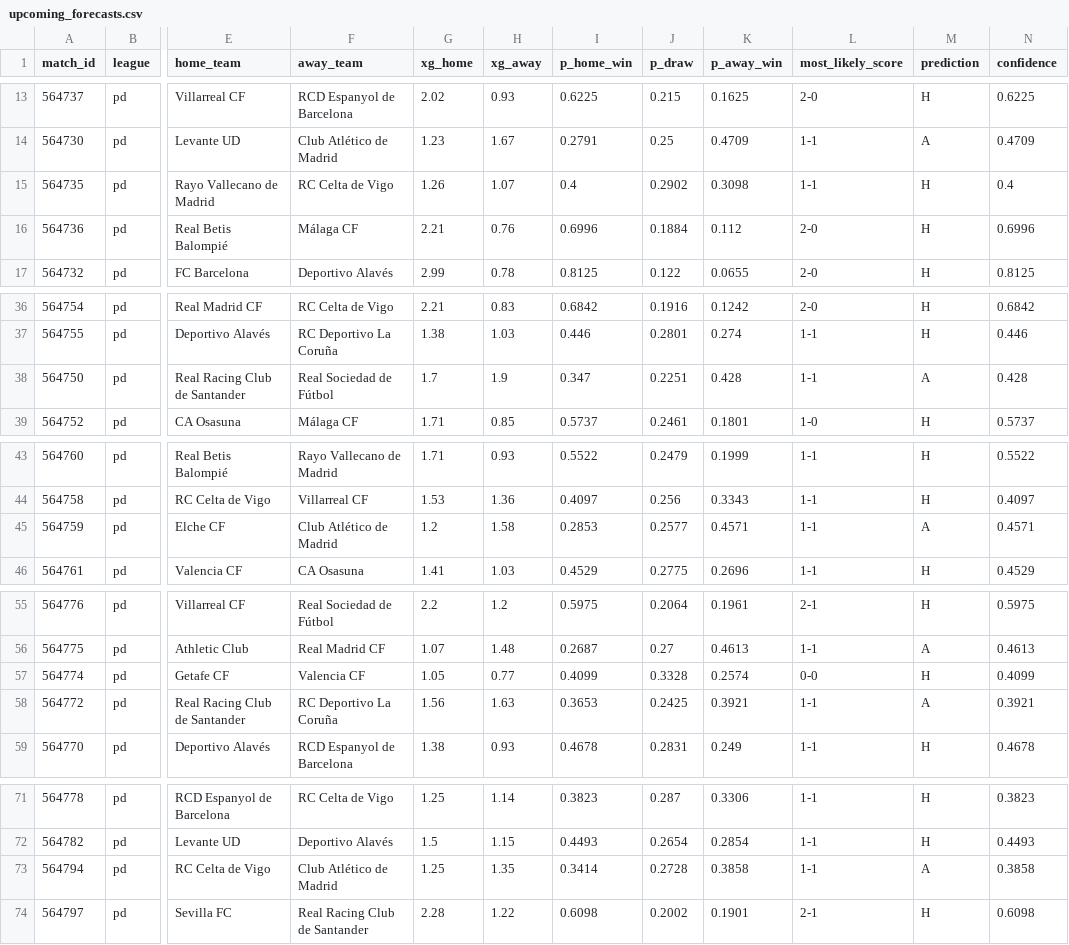
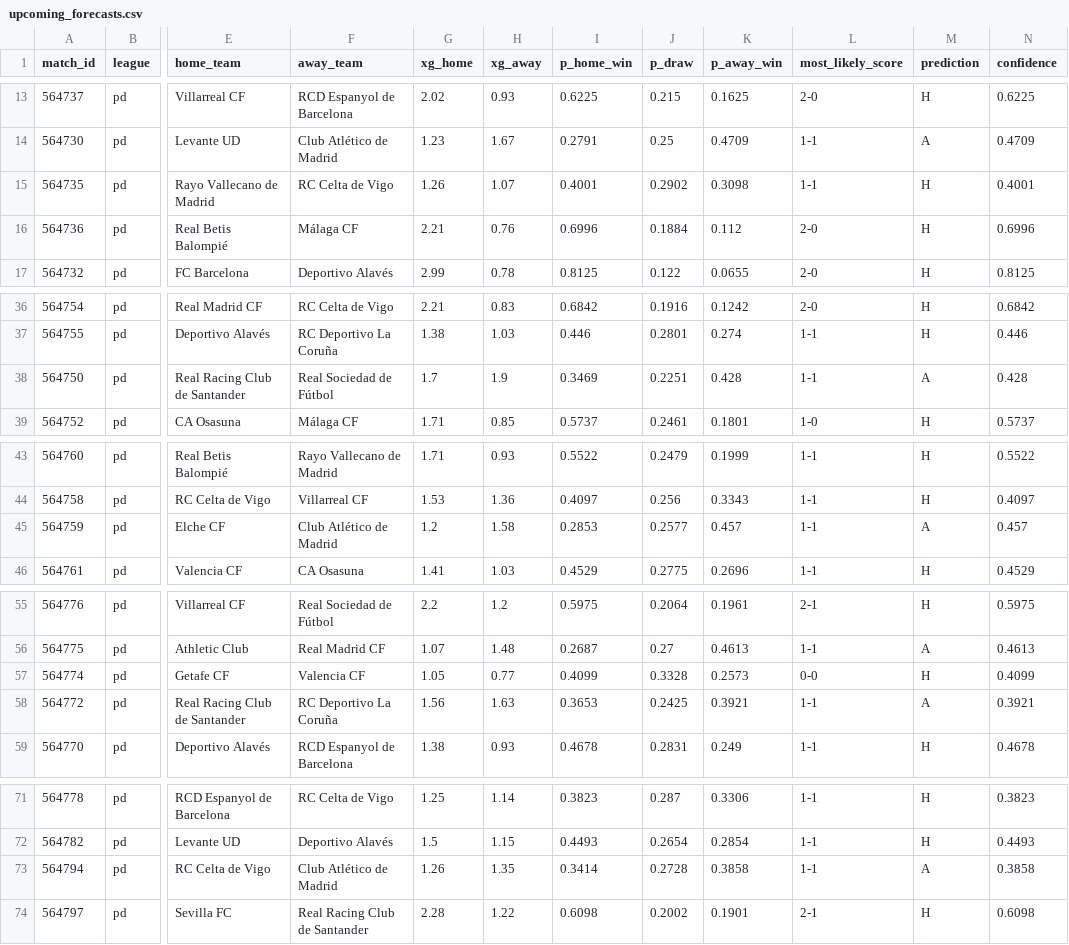
Before and after one commit to JuanAndresHS/pitchiq, a CSV file: data/predictions/pd/upcoming_forecasts.csv, drawn as a sheet; only a part is shown, gaps mark what is left out; the diff covers the shown part only; the diff names each change by its address in the sheet, - before the commit and + after, or states it on an @@ line.

```diff
--- a/data/predictions/pd/upcoming_forecasts.csv
+++ b/data/predictions/pd/upcoming_forecasts.csv
-I15 (p_home_win): 0.4
+I15 (p_home_win): 0.4001
-N15 (confidence): 0.4
+N15 (confidence): 0.4001
-I38 (p_home_win): 0.347
+I38 (p_home_win): 0.3469
-K45 (p_away_win): 0.4571
+K45 (p_away_win): 0.457
-N45 (confidence): 0.4571
+N45 (confidence): 0.457
-K57 (p_away_win): 0.2574
+K57 (p_away_win): 0.2573
-G73 (xg_home): 1.25
+G73 (xg_home): 1.26
```
Also changed, not shown: 1 edited cell elsewhere in this file, data/predictions/bl1/team_ratings.csv, data/predictions/bl1/upcoming_forecasts.csv, 27 other files.
